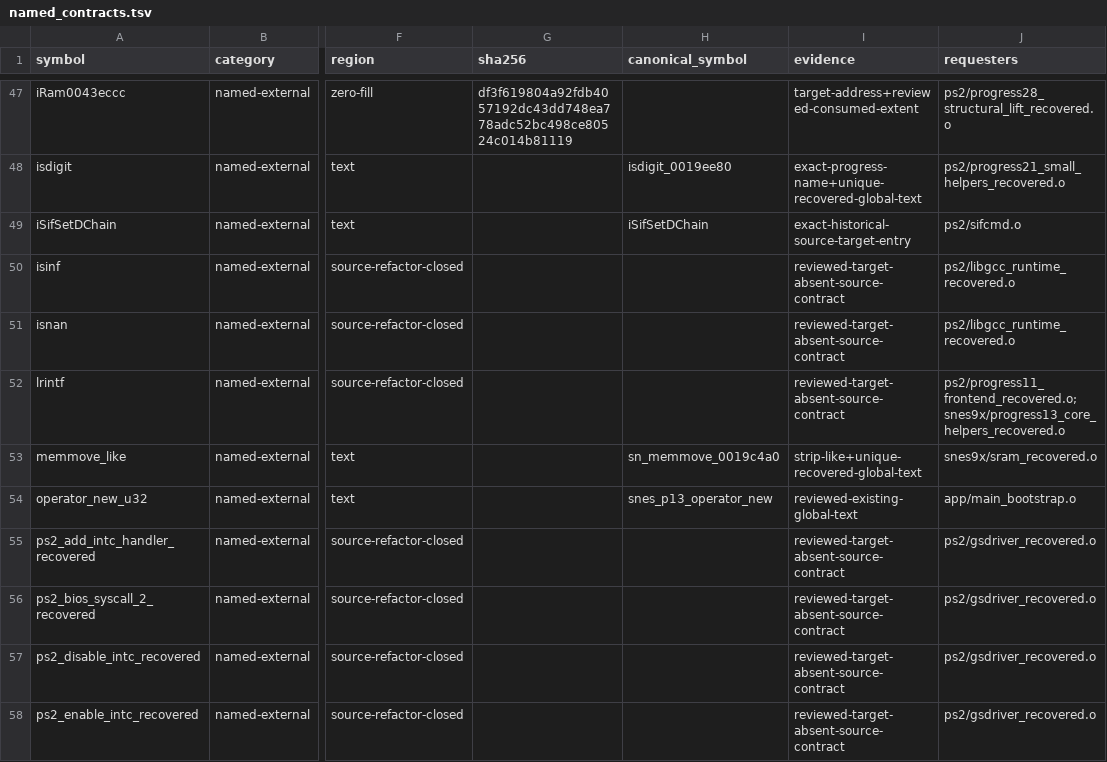
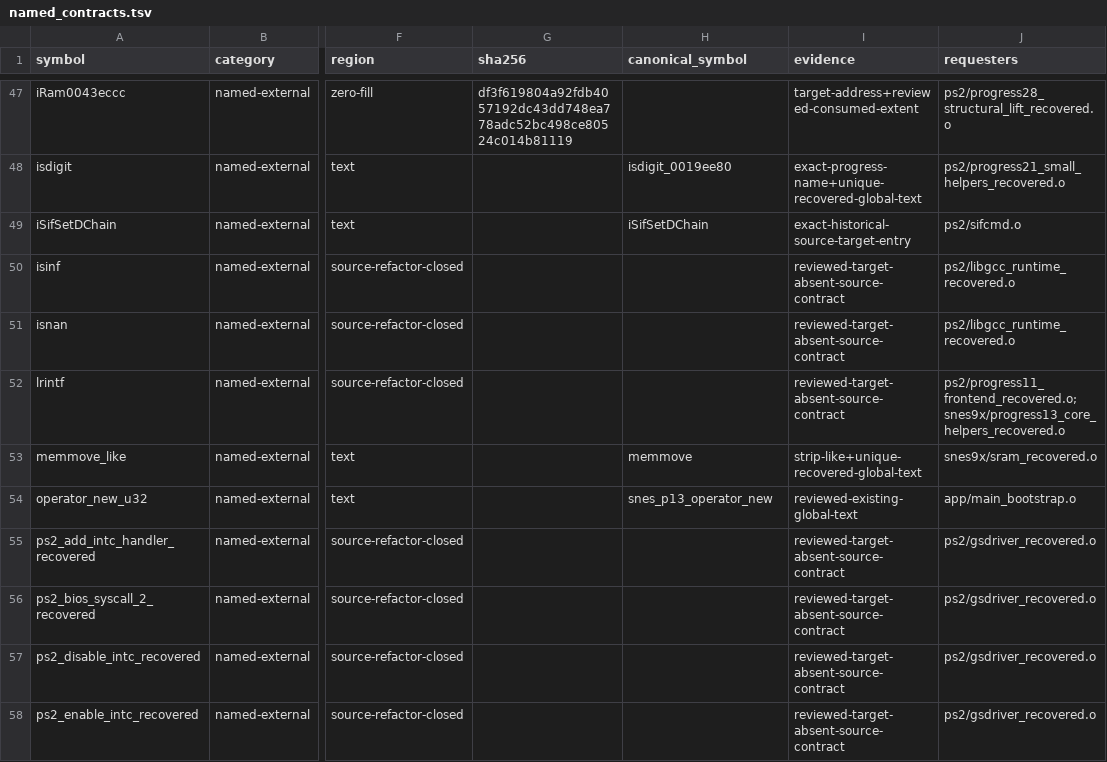
Before and after one commit to ReyFxck/SNESstation-Decomp, a TSV file: analysis/link_identity/named_contracts.tsv, drawn as a sheet; only a part is shown, gaps mark what is left out; the diff names each change by its address in the sheet, - before the commit and + after, or states it on an @@ line.

Commit message:
align memmove named contract with exact source

```diff
--- a/analysis/link_identity/named_contracts.tsv
+++ b/analysis/link_identity/named_contracts.tsv
-H53 (canonical_symbol): sn_memmove_0019c4a0
+H53 (canonical_symbol): memmove
```
